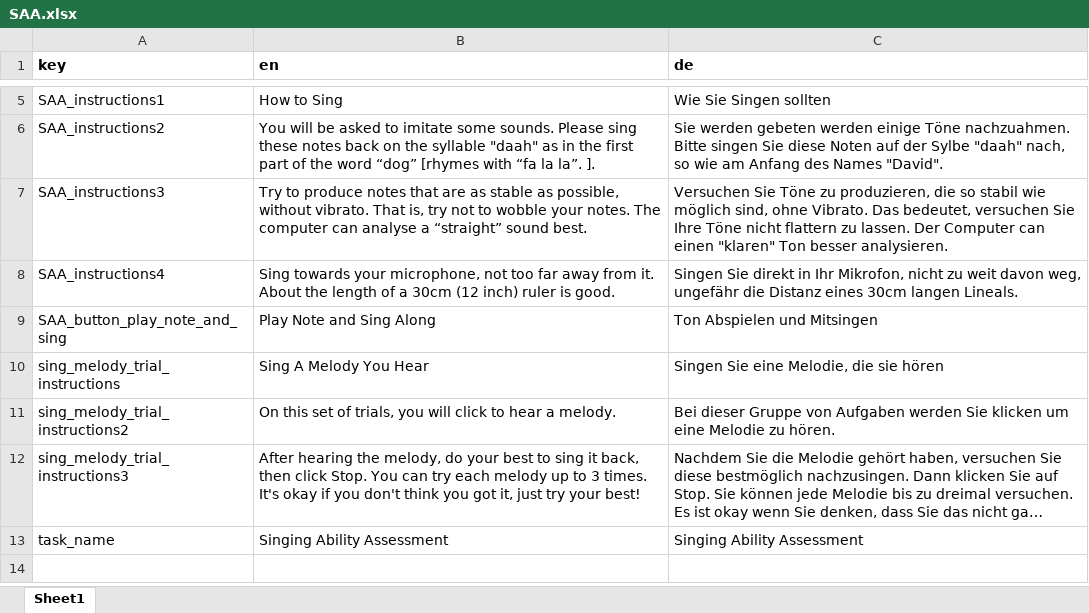
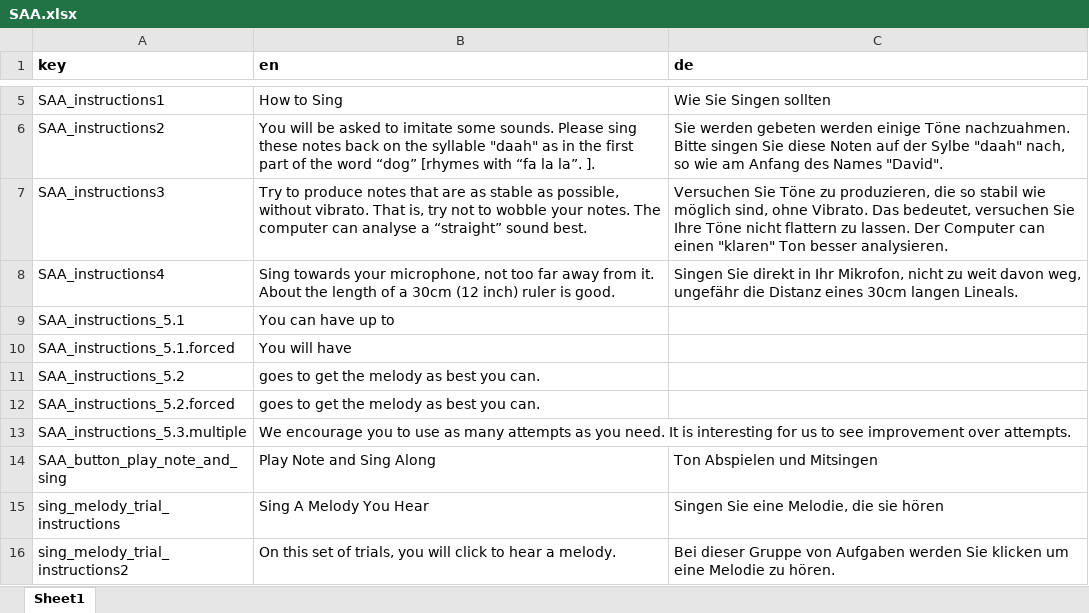
Before and after one commit to sebsilas/SAA, an Excel workbook: data-raw/SAA.xlsx, sheet Sheet1, drawn as a sheet; only a part is shown, gaps mark what is left out; the shorter side is filled out with more unchanged rows; long unchanged cells end in …; values as stored, in another font and other column widths than the file's, no borders; the diff names each change by its address in the sheet, - before the commit and + after, or states it on an @@ line.

```diff
--- a/data-raw/SAA.xlsx (sheet Sheet1)
+++ b/data-raw/SAA.xlsx (sheet Sheet1)
+row 9: SAA_instructions_5.1 | You can have up to
+row 10: SAA_instructions_5.1.forced | You will have
+row 11: SAA_instructions_5.2 | goes to get the melody as best you can.
+row 12: SAA_instructions_5.2.forced | goes to get the melody as best you can.
+row 13: SAA_instructions_5.3.multiple | We encourage you to use as many attempts as you need. It is interesting for us to see improvement over attempts.
```
Also changed, not shown: 3 other files.
